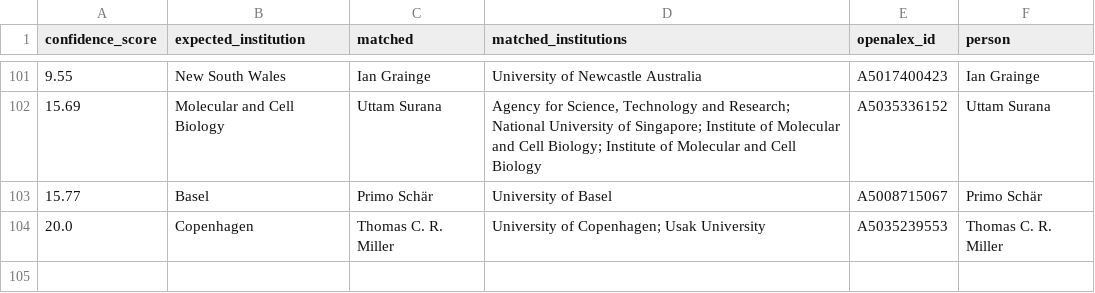
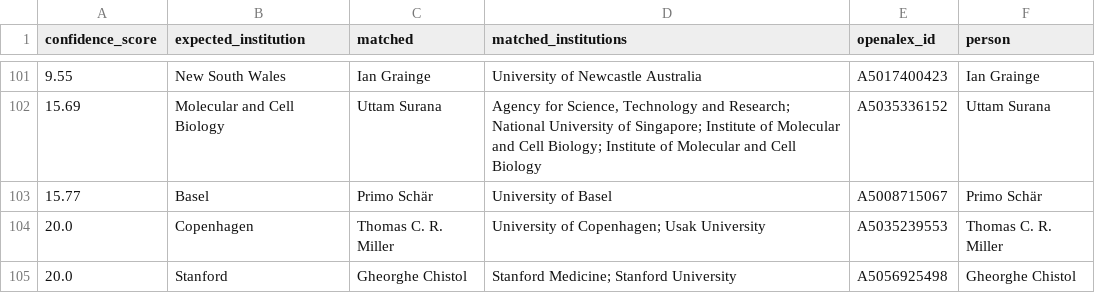
Before and after one commit to saurabhtauke/DNA_replication_community_atlas, a CSV file: outputs/author_resolution_audit.csv, drawn as a sheet; only a part is shown, gaps mark what is left out.

```diff
--- a/outputs/author_resolution_audit.csv
+++ b/outputs/author_resolution_audit.csv
@@ -104 +104,2 @@ confidence_score,expected_institution,matched,matched_institutions,openalex_id,p
 20.0,Copenhagen,Thomas C. R. Miller,University of Copenhagen; Usak University,A5035239553,Thomas C. R. Miller
+20.0,Stanford,Gheorghe Chistol,Stanford Medicine; Stanford University,A5056925498,Gheorghe Chistol
```
Also changed, not shown: outputs/replication_network_edges.csv, outputs/replication_network_nodes.csv, 14 other files.
